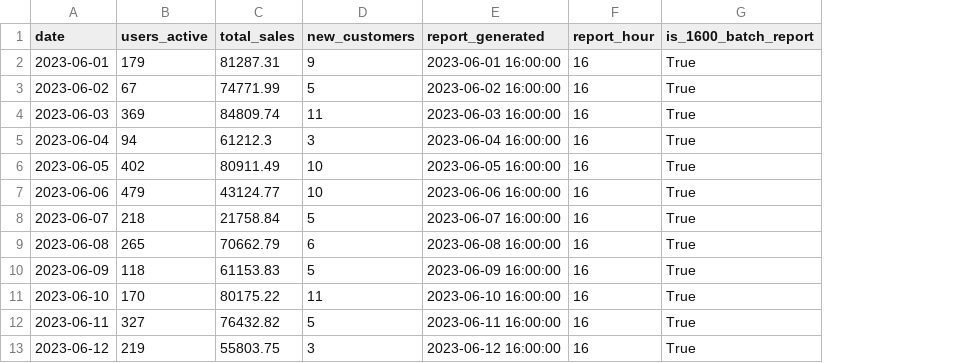
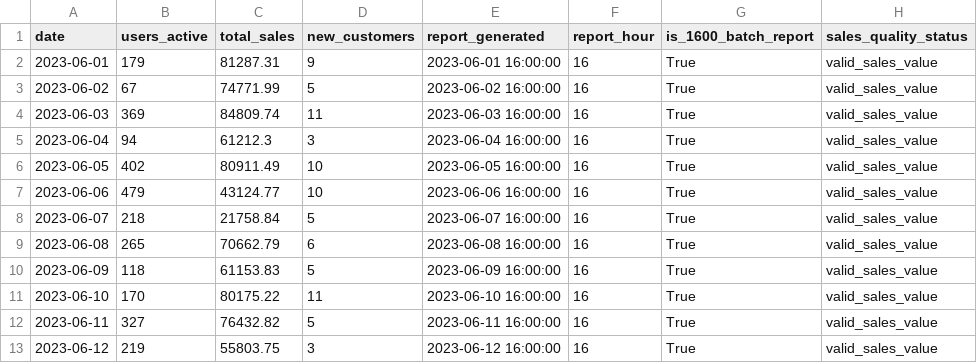
Before and after one commit to kjudge-zxc/MS2-finmark-data-pipeline, a CSV file: data/silver/marketing_summary_clean.csv, drawn as a sheet; only a part is shown; the diff names each change by its address in the sheet, - before the commit and + after, or states it on an @@ line.

Commit message:
DA pipeline now includes schema validation and fallback logic.

```diff
--- a/data/silver/marketing_summary_clean.csv
+++ b/data/silver/marketing_summary_clean.csv
+column H (sales_quality_status), rows 2-13: all valid_sales_value
```
Also changed, not shown: data/gold/compliance_quality_summary.csv, data/silver/silver_validation_report.csv, 6 other files.
